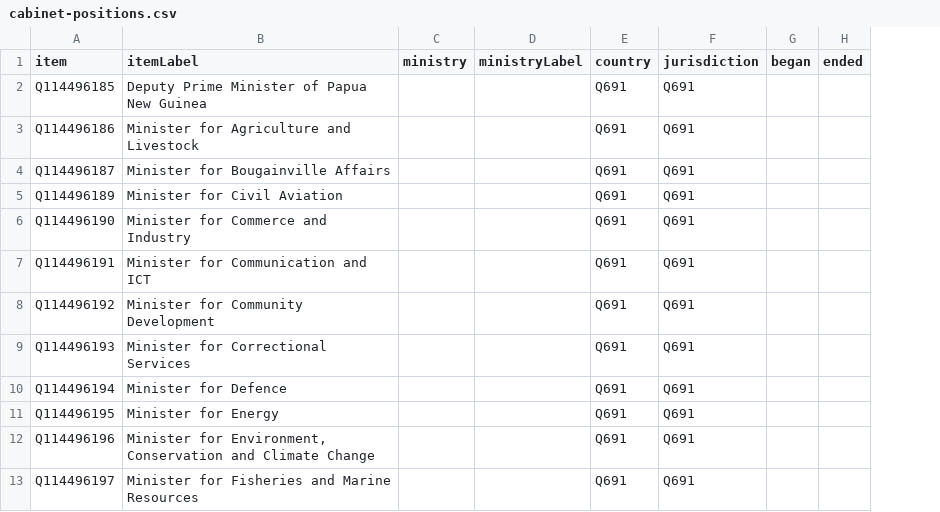
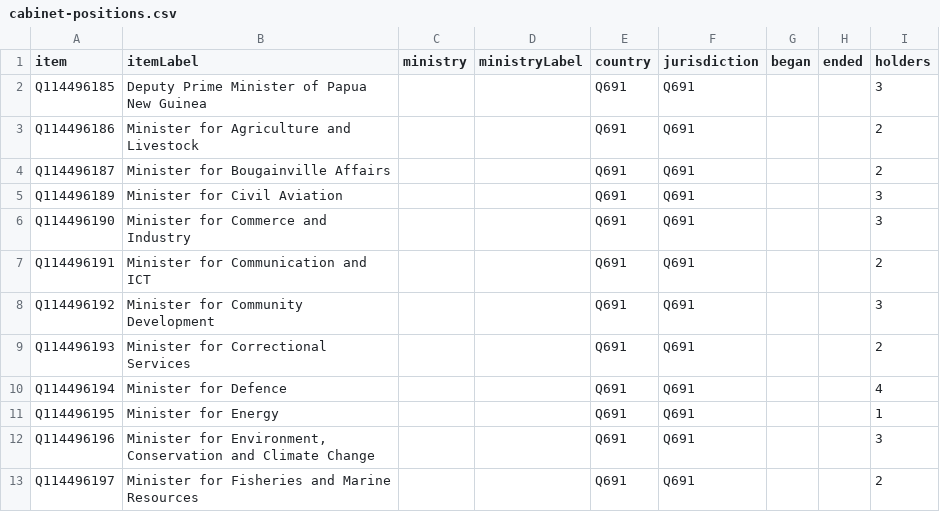
Before and after one commit to every-politician-scrapers/papua-new-guinea, a CSV file: wikidata/results/cabinet-positions.csv, drawn as a sheet; only a part is shown; the diff names each change by its address in the sheet, - before the commit and + after, or states it on an @@ line.

Commit message:
add holder count to cabinet-positions SPARQL

```diff
--- a/wikidata/results/cabinet-positions.csv
+++ b/wikidata/results/cabinet-positions.csv
+column I (holders), rows 2-13: 3 | 2 | 2 | 3 | 3 | 2 | 3 | 2 | 4 | 1 | 3 | 2
```
Also changed, not shown: 1 other file.
